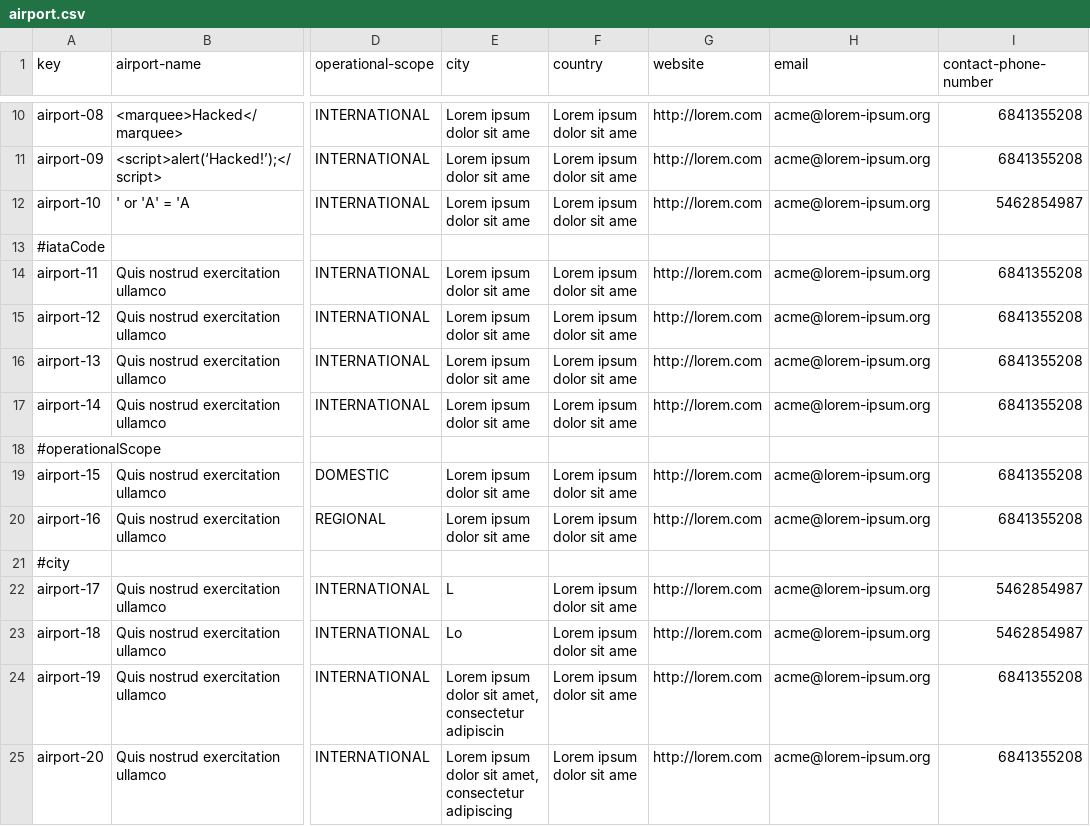
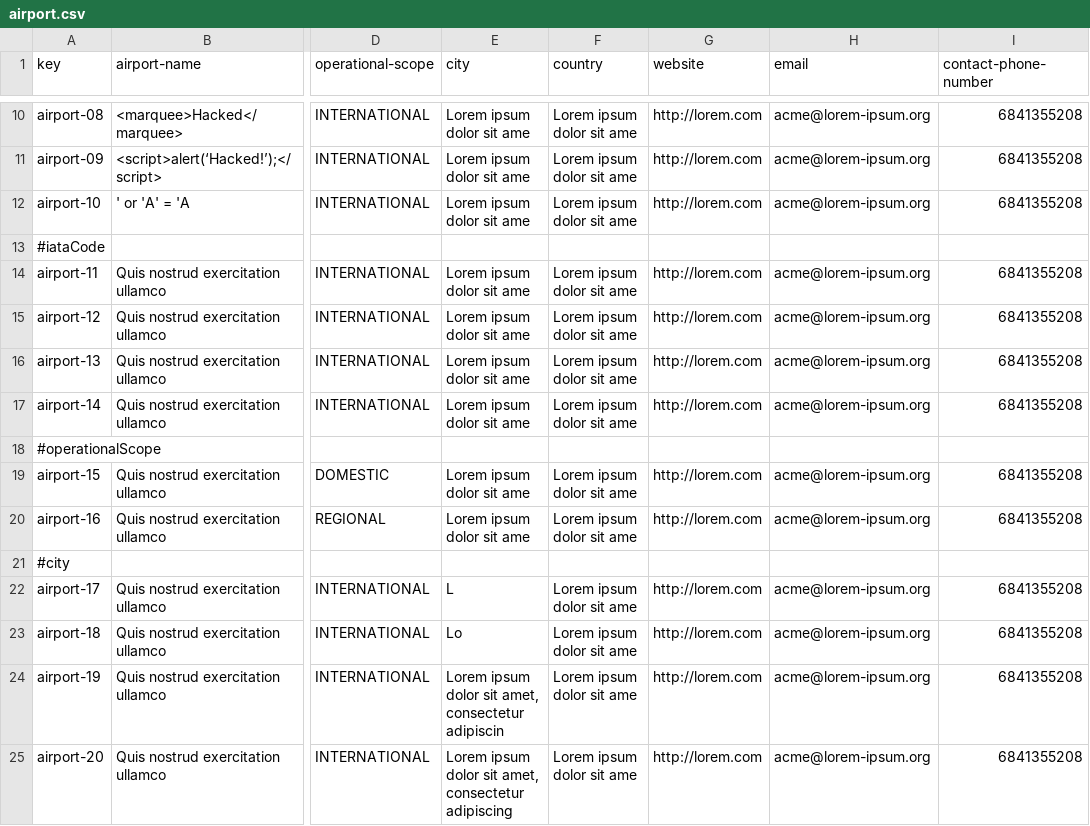
Before and after one commit to DP2-2024-2025-C1-009/Acme-ANS-D05, a CSV file: src/main/resources/WEB-INF/data/sample/airport.csv, drawn as a sheet; only a part is shown, gaps mark what is left out; the diff names each change by its address in the sheet, - before the commit and + after, or states it on an @@ line.

```diff
--- a/src/main/resources/WEB-INF/data/sample/airport.csv
+++ b/src/main/resources/WEB-INF/data/sample/airport.csv
-I12 (contact-phone-number): 5462854987
+I12 (contact-phone-number): 6841355208
-I22:I23 (contact-phone-number): 5462854987
+I22:I23 (contact-phone-number): 6841355208
```
Also changed, not shown: src/main/resources/WEB-INF/data/sample/flight.csv, 10 other files.
